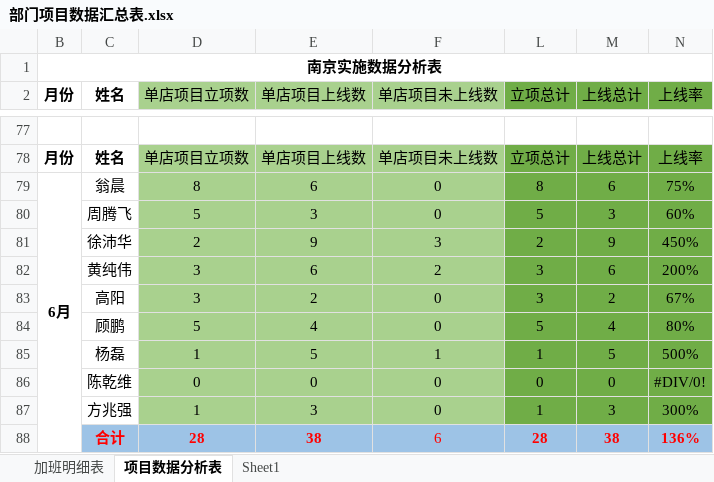
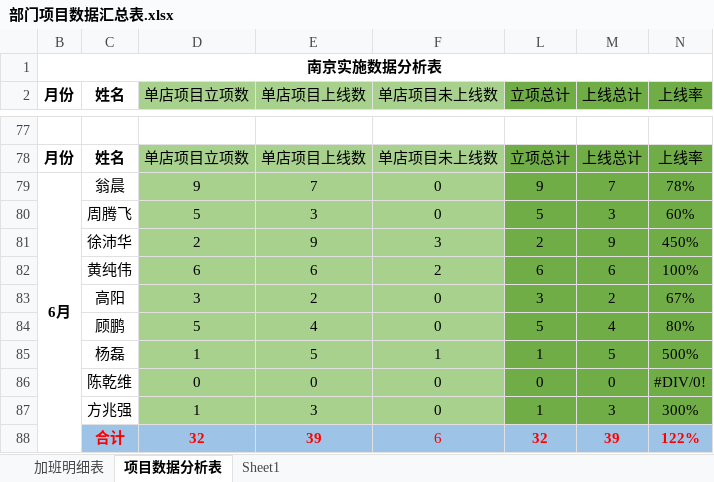
Before and after one commit to zhanglei601396810/NanJing, an Excel workbook: 部门项目数据汇总表.xlsx, sheet 项目数据分析表, drawn as a sheet; only a part is shown, gaps mark what is left out; values as stored, in another font and other column widths than the file's, no borders; removed rows and columns are numbered as before the commit, all else as after; the diff names each change by its address in the sheet, - before the commit and + after, or states it on an @@ line.

Commit message:
经旺平

```diff
--- a/部门项目数据汇总表.xlsx (sheet 项目数据分析表)
+++ b/部门项目数据汇总表.xlsx (sheet 项目数据分析表)
-D79 (单店项目立项数): 8
+D79 (单店项目立项数): 9
-E79 (单店项目上线数): 6
+E79 (单店项目上线数): 7
-L79 (立项总计): 8
+L79 (立项总计): 9
-M79 (上线总计): 6
+M79 (上线总计): 7
-N79 (上线率): 75%
+N79 (上线率): 78%
-D82 (单店项目立项数): 3
+D82 (单店项目立项数): 6
-L82 (立项总计): 3
+L82 (立项总计): 6
-N82 (上线率): 200%
+N82 (上线率): 100%
-row 88:  | 合计 | 28 | 38 | 6 | 28 | 38 | 136%
+row 88:  | 合计 | 32 | 39 | 6 | 32 | 39 | 122%
```
Also changed, not shown: sheet 加班明细表.
